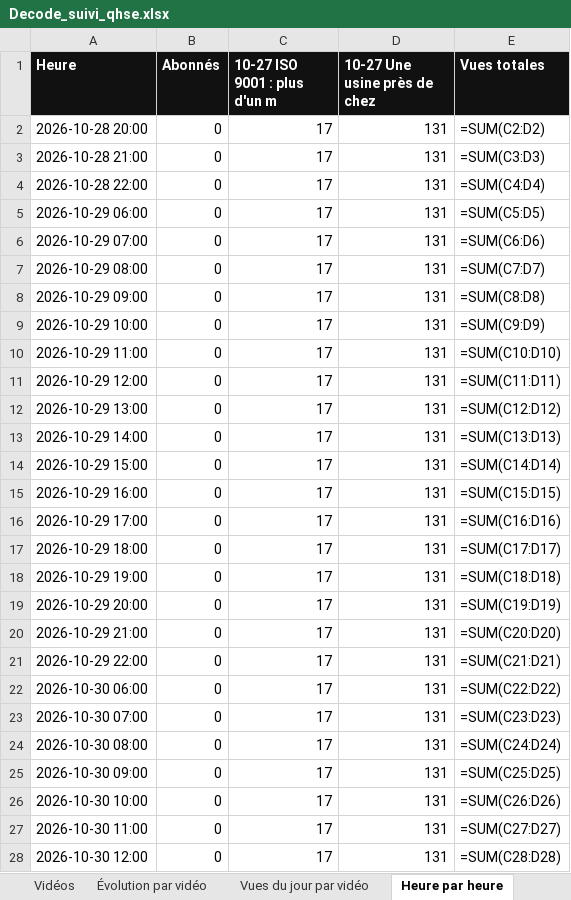
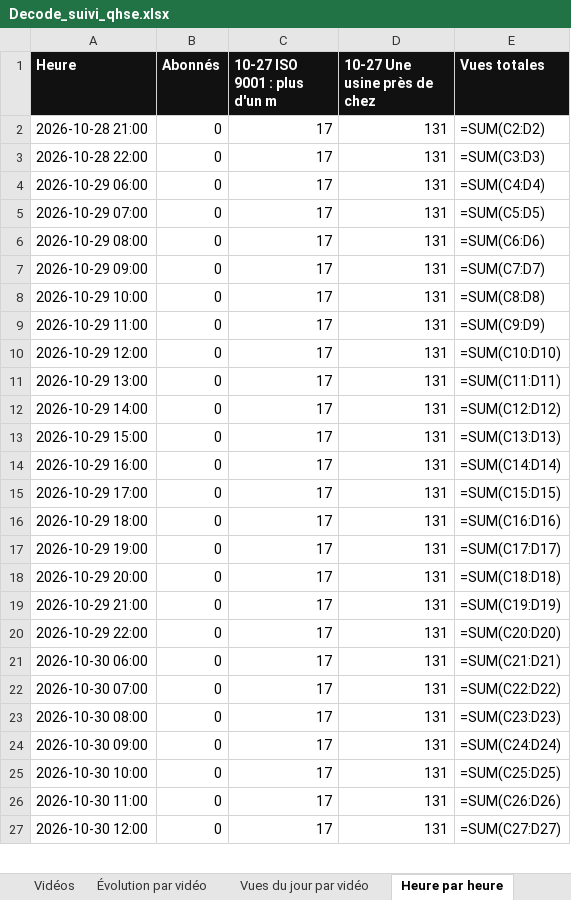
Before and after one commit to StudioDecodeDiffusion/reels-factory, an Excel workbook: suivi/Decode_suivi_qhse.xlsx, sheet Heure par heure, drawn as a sheet; only a part is shown; values as stored, in another font and other column widths than the file's, no borders; formulas without a stored value are shown as written; charts and pictures not drawn; removed rows and columns are numbered as before the commit, all else as after; the diff covers the shown part only; the diff names each change by its address in the sheet, - before the commit and + after, or states it on an @@ line.

```diff
--- a/suivi/Decode_suivi_qhse.xlsx (sheet Heure par heure)
+++ b/suivi/Decode_suivi_qhse.xlsx (sheet Heure par heure)
-row 2: 2026-10-28 20:00 | 0 | 17 | 131 | =SUM(C2:D2)
-E2 (Vues totales): =SUM(C3:D3)
+E2 (Vues totales): =SUM(C2:D2)
-E3 (Vues totales): =SUM(C4:D4)
+E3 (Vues totales): =SUM(C3:D3)
-E4 (Vues totales): =SUM(C5:D5)
+E4 (Vues totales): =SUM(C4:D4)
-E5 (Vues totales): =SUM(C6:D6)
+E5 (Vues totales): =SUM(C5:D5)
-E6 (Vues totales): =SUM(C7:D7)
+E6 (Vues totales): =SUM(C6:D6)
-E7 (Vues totales): =SUM(C8:D8)
+E7 (Vues totales): =SUM(C7:D7)
-E8 (Vues totales): =SUM(C9:D9)
+E8 (Vues totales): =SUM(C8:D8)
-E9 (Vues totales): =SUM(C10:D10)
+E9 (Vues totales): =SUM(C9:D9)
-E10 (Vues totales): =SUM(C11:D11)
+E10 (Vues totales): =SUM(C10:D10)
-E11 (Vues totales): =SUM(C12:D12)
+E11 (Vues totales): =SUM(C11:D11)
-E12 (Vues totales): =SUM(C13:D13)
+E12 (Vues totales): =SUM(C12:D12)
-E13 (Vues totales): =SUM(C14:D14)
+E13 (Vues totales): =SUM(C13:D13)
-E14 (Vues totales): =SUM(C15:D15)
+E14 (Vues totales): =SUM(C14:D14)
-E15 (Vues totales): =SUM(C16:D16)
+E15 (Vues totales): =SUM(C15:D15)
-E16 (Vues totales): =SUM(C17:D17)
+E16 (Vues totales): =SUM(C16:D16)
-E17 (Vues totales): =SUM(C18:D18)
+E17 (Vues totales): =SUM(C17:D17)
-E18 (Vues totales): =SUM(C19:D19)
+E18 (Vues totales): =SUM(C18:D18)
-E19 (Vues totales): =SUM(C20:D20)
+E19 (Vues totales): =SUM(C19:D19)
-E20 (Vues totales): =SUM(C21:D21)
+E20 (Vues totales): =SUM(C20:D20)
-E21 (Vues totales): =SUM(C22:D22)
+E21 (Vues totales): =SUM(C21:D21)
-E22 (Vues totales): =SUM(C23:D23)
+E22 (Vues totales): =SUM(C22:D22)
-E23 (Vues totales): =SUM(C24:D24)
+E23 (Vues totales): =SUM(C23:D23)
-E24 (Vues totales): =SUM(C25:D25)
+E24 (Vues totales): =SUM(C24:D24)
-E25 (Vues totales): =SUM(C26:D26)
+E25 (Vues totales): =SUM(C25:D25)
-E26 (Vues totales): =SUM(C27:D27)
+E26 (Vues totales): =SUM(C26:D26)
-E27 (Vues totales): =SUM(C28:D28)
+E27 (Vues totales): =SUM(C27:D27)
```
Also changed, not shown: 1 added row and 141 edited cells elsewhere in this sheet, suivi/Decode_suivi_actu.xlsx, suivi/Decode_suivi_eco.xlsx, 7 other files.
